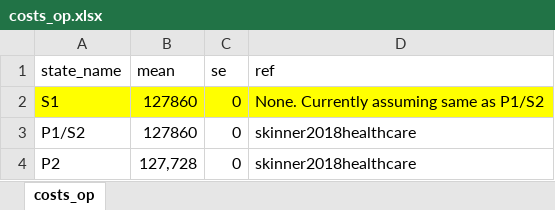
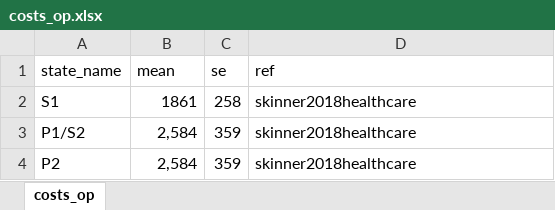
Before and after one commit to InnovationValueInitiative/IVI-NSCLC, an Excel workbook: data-raw/costs_op.xlsx, sheet costs_op, drawn as a sheet; values as stored, in another font and other column widths than the file's, no borders; the diff names each change by its address in the sheet, - before the commit and + after, or states it on an @@ line.

Commit message:
updated raw inpatient and outpatient cost

```diff
--- a/data-raw/costs_op.xlsx (sheet costs_op)
+++ b/data-raw/costs_op.xlsx (sheet costs_op)
-A2:D2 fill: #FFFF00
+A2:D2 fill: none
-B2 (mean): 127860
+B2 (mean): 1861
-C2 (se): 0
+C2 (se): 258
-D2 (ref): None. Currently assuming same as P1/S2
+D2 (ref): skinner2018healthcare
-B3 (mean): 127860
+B3 (mean): 2,584
-C3:C4 (se): 0
+C3:C4 (se): 359
-B4 (mean): 127,728
+B4 (mean): 2,584
```
Also changed, not shown: data-raw/costs_inpt.xlsx, 42 other files.
